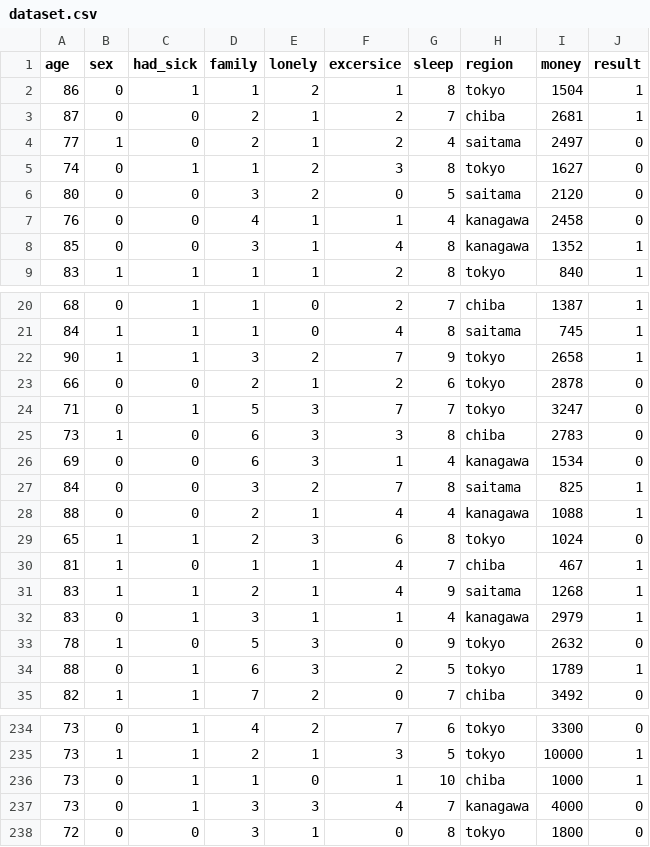
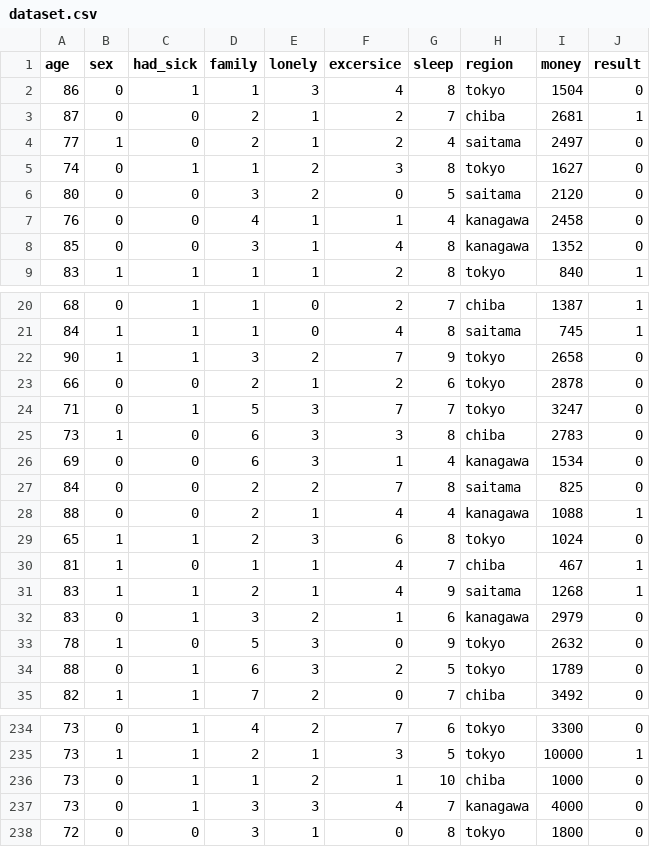
Before and after one commit to Yumekawa-chan/AI_Innovation_Contest, a CSV file: app/dataset.csv, drawn as a sheet; only a part is shown, gaps mark what is left out; the diff covers the shown part only.

```diff
--- a/app/dataset.csv
+++ b/app/dataset.csv
@@ -1,3 +1,3 @@
 age,sex,had_sick,family,lonely,excersice,sleep,region,money,result
-86,0,1,1,2,1,8,tokyo,1504,1
+86,0,1,1,3,4,8,tokyo,1504,0
 87,0,0,2,1,2,7,chiba,2681,1
@@ -7,3 +7,3 @@ age,sex,had_sick,family,lonely,excersice,sleep,region,money,result
 76,0,0,4,1,1,4,kanagawa,2458,0
-85,0,0,3,1,4,8,kanagawa,1352,1
+85,0,0,3,1,4,8,kanagawa,1352,0
 83,1,1,1,1,2,8,tokyo,840,1
@@ -21,3 +21,3 @@ age,sex,had_sick,family,lonely,excersice,sleep,region,money,result
 84,1,1,1,0,4,8,saitama,745,1
-90,1,1,3,2,7,9,tokyo,2658,1
+90,1,1,3,2,7,9,tokyo,2658,0
 66,0,0,2,1,2,6,tokyo,2878,0
@@ -26,3 +26,3 @@ age,sex,had_sick,family,lonely,excersice,sleep,region,money,result
 69,0,0,6,3,1,4,kanagawa,1534,0
-84,0,0,3,2,7,8,saitama,825,1
+84,0,0,2,2,7,8,saitama,825,0
 88,0,0,2,1,4,4,kanagawa,1088,1
@@ -31,5 +31,5 @@ age,sex,had_sick,family,lonely,excersice,sleep,region,money,result
 83,1,1,2,1,4,9,saitama,1268,1
-83,0,1,3,1,1,4,kanagawa,2979,1
+83,0,1,3,2,1,6,kanagawa,2979,0
 78,1,0,5,3,0,9,tokyo,2632,0
-88,0,1,6,3,2,5,tokyo,1789,1
+88,0,1,6,3,2,5,tokyo,1789,0
 82,1,1,7,2,0,7,chiba,3492,0
@@ -235,3 +235,3 @@ age,sex,had_sick,family,lonely,excersice,sleep,region,money,result
 73,1,1,2,1,3,5,tokyo,10000,1
-73,0,1,1,0,1,10,chiba,1000,1
+73,0,1,1,2,1,10,chiba,1000,0
 73,0,1,3,3,4,7,kanagawa,4000,0
```
Also changed, not shown: 3 edited cells elsewhere in this file, 4 other files.
